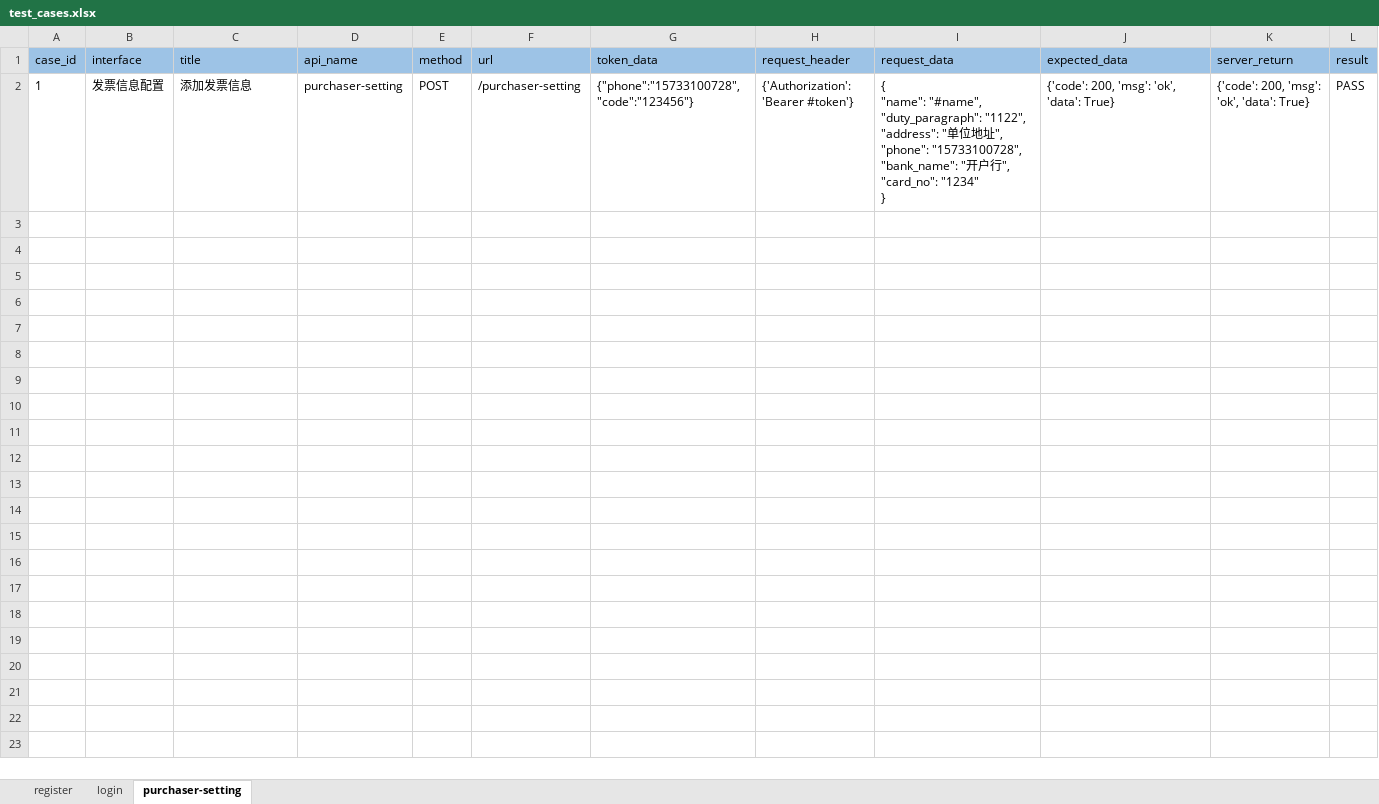
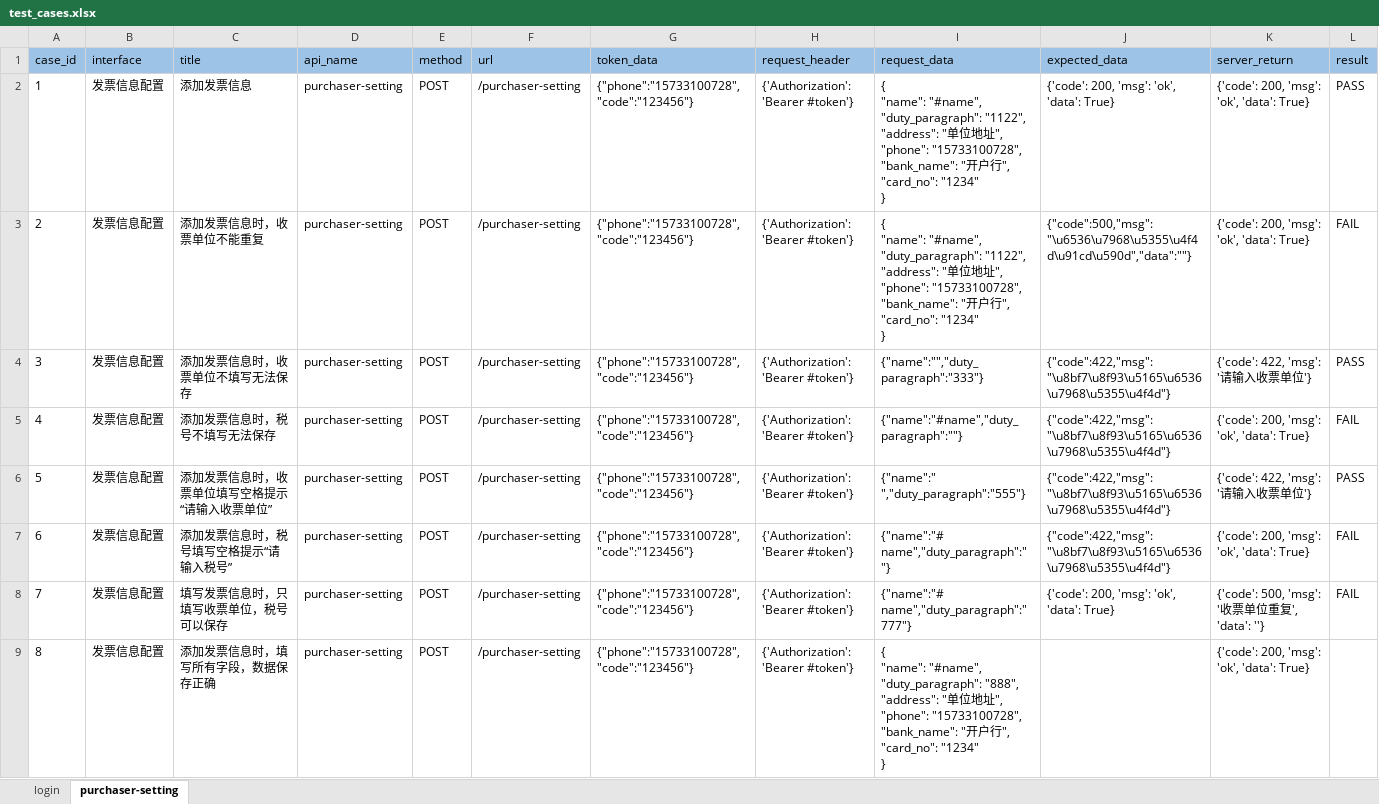
Before and after one commit to yangli1179/api_fsctest, an Excel workbook: data/test_cases.xlsx, sheet purchaser-setting, drawn as a sheet; values as stored, in another font and other column widths than the file's, no borders; conditional formats not drawn; ↵ is a line break in a cell; the diff names each change by its address in the sheet, - before the commit and + after, or states it on an @@ line.

```diff
--- a/data/test_cases.xlsx (sheet purchaser-setting)
+++ b/data/test_cases.xlsx (sheet purchaser-setting)
-sheet tab: register
+row 3: 2 | 发票信息配置 | 添加发票信息时，收票单位不能重复 | purchaser-setting | POST | /purchaser-setting | {"phone":"15733100728","code":"123456"} | {'Authorization': 'Bearer #token'} | { ↵ "name": "#name", ↵ "duty_paragraph": "1122", ↵ "address": "单位地址", ↵ "phone": "15733100728", ↵ "bank_name": "开户行", ↵ "card_no": "1234" ↵ } | {"code":500,"msg":"\u6536\u7968\u5355\u4f4d\u91cd\u590d","data":""} | {'code': 200, 'msg': 'ok', 'data': True} | FAIL
+row 4: 3 | 发票信息配置 | 添加发票信息时，收票单位不填写无法保存 | purchaser-setting | POST | /purchaser-setting | {"phone":"15733100728","code":"123456"} | {'Authorization': 'Bearer #token'} | {"name":"","duty_paragraph":"333"} | {"code":422,"msg":"\u8bf7\u8f93\u5165\u6536\u7968\u5355\u4f4d"} | {'code': 422, 'msg': '请输入收票单位'} | PASS
+row 5: 4 | 发票信息配置 | 添加发票信息时，税号不填写无法保存 | purchaser-setting | POST | /purchaser-setting | {"phone":"15733100728","code":"123456"} | {'Authorization': 'Bearer #token'} | {"name":"#name","duty_paragraph":""} | {"code":422,"msg":"\u8bf7\u8f93\u5165\u6536\u7968\u5355\u4f4d"} | {'code': 200, 'msg': 'ok', 'data': True} | FAIL
+row 6: 5 | 发票信息配置 | 添加发票信息时，收票单位填写空格提示“请输入收票单位” | purchaser-setting | POST | /purchaser-setting | {"phone":"15733100728","code":"123456"} | {'Authorization': 'Bearer #token'} | {"name":" ","duty_paragraph":"555"} | {"code":422,"msg":"\u8bf7\u8f93\u5165\u6536\u7968\u5355\u4f4d"} | {'code': 422, 'msg': '请输入收票单位'} | PASS
+row 7: 6 | 发票信息配置 | 添加发票信息时，税号填写空格提示“请输入税号” | purchaser-setting | POST | /purchaser-setting | {"phone":"15733100728","code":"123456"} | {'Authorization': 'Bearer #token'} | {"name":"# name","duty_paragraph":" "} | {"code":422,"msg":"\u8bf7\u8f93\u5165\u6536\u7968\u5355\u4f4d"} | {'code': 200, 'msg': 'ok', 'data': True} | FAIL
+row 8: 7 | 发票信息配置 | 填写发票信息时，只填写收票单位，税号可以保存 | purchaser-setting | POST | /purchaser-setting | {"phone":"15733100728","code":"123456"} | {'Authorization': 'Bearer #token'} | {"name":"# name","duty_paragraph":" 777"} | {'code': 200, 'msg': 'ok', 'data': True} | {'code': 500, 'msg': '收票单位重复', 'data': ''} | FAIL
+row 9: 8 | 发票信息配置 | 添加发票信息时，填写所有字段，数据保存正确 | purchaser-setting | POST | /purchaser-setting | {"phone":"15733100728","code":"123456"} | {'Authorization': 'Bearer #token'} | { ↵ "name": "#name", ↵ "duty_paragraph": "888", ↵ "address": "单位地址", ↵ "phone": "15733100728", ↵ "bank_name": "开户行", ↵ "card_no": "1234" ↵ } |  | {'code': 200, 'msg': 'ok', 'data': True}
```
Also changed, not shown: 17 other files.
